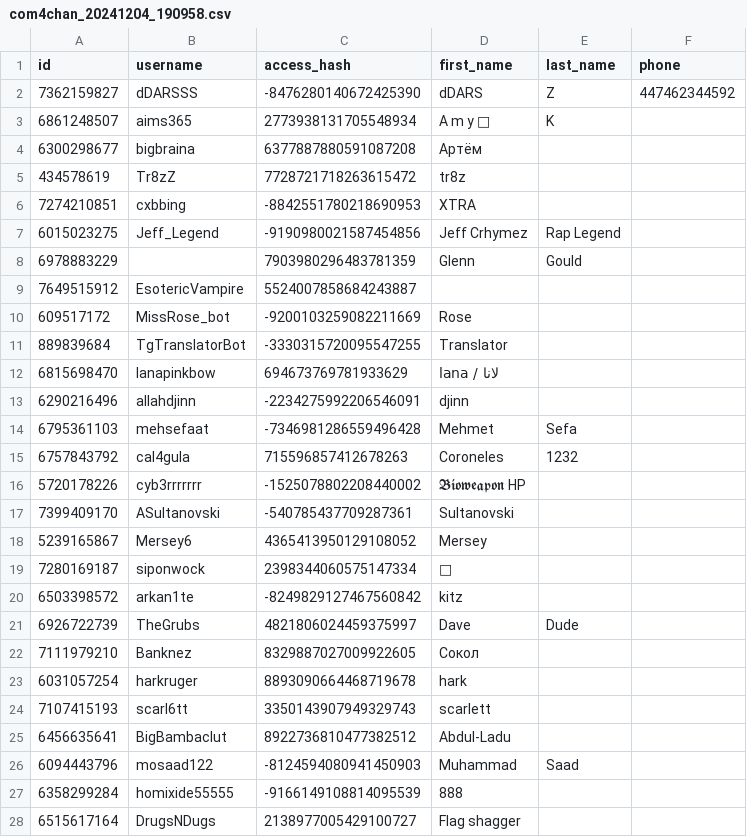
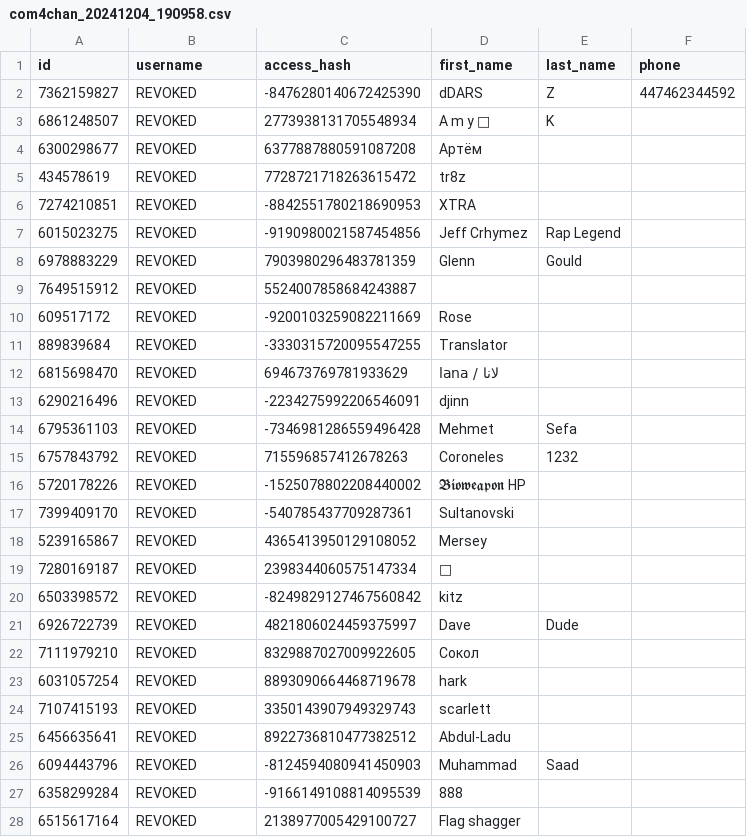
Before and after one commit to AnonymousMarket/Blacklist, a CSV file: telegram/chats/csam_chats/com4chan_20241204_190958.csv, drawn as a sheet; only a part is shown; the diff covers the shown part only; the diff names each change by its address in the sheet, - before the commit and + after, or states it on an @@ line.

```diff
--- a/telegram/chats/csam_chats/com4chan_20241204_190958.csv
+++ b/telegram/chats/csam_chats/com4chan_20241204_190958.csv
-B2 (username): dDARSSS
+B2 (username): REVOKED
-B3 (username): aims365
+B3 (username): REVOKED
-B4 (username): bigbraina
+B4 (username): REVOKED
-B5 (username): Tr8zZ
+B5 (username): REVOKED
-B6 (username): cxbbing
+B6 (username): REVOKED
-B7 (username): Jeff_Legend
+B7 (username): REVOKED
-B8 (username): (empty)
+B8 (username): REVOKED
-B9 (username): EsotericVampire
+B9 (username): REVOKED
-B10 (username): MissRose_bot
+B10 (username): REVOKED
-B11 (username): TgTranslatorBot
+B11 (username): REVOKED
-B12 (username): lanapinkbow
+B12 (username): REVOKED
-B13 (username): allahdjinn
+B13 (username): REVOKED
-B14 (username): mehsefaat
+B14 (username): REVOKED
-B15 (username): cal4gula
+B15 (username): REVOKED
-B16 (username): cyb3rrrrrrr
+B16 (username): REVOKED
-B17 (username): ASultanovski
+B17 (username): REVOKED
-B18 (username): Mersey6
+B18 (username): REVOKED
-B19 (username): siponwock
+B19 (username): REVOKED
-B20 (username): arkan1te
+B20 (username): REVOKED
-B21 (username): TheGrubs
+B21 (username): REVOKED
-B22 (username): Banknez
+B22 (username): REVOKED
-B23 (username): harkruger
+B23 (username): REVOKED
-B24 (username): scarl6tt
+B24 (username): REVOKED
-B25 (username): BigBambaclut
+B25 (username): REVOKED
-B26 (username): mosaad122
+B26 (username): REVOKED
-B27 (username): homixide55555
+B27 (username): REVOKED
-B28 (username): DrugsNDugs
+B28 (username): REVOKED
```
Also changed, not shown: 84 edited cells elsewhere in this file, telegram/chats/com/GlorySecChat_20241204_192856.csv, telegram/chats/com/comiatric_20241204_190223.csv, 11 other files.
